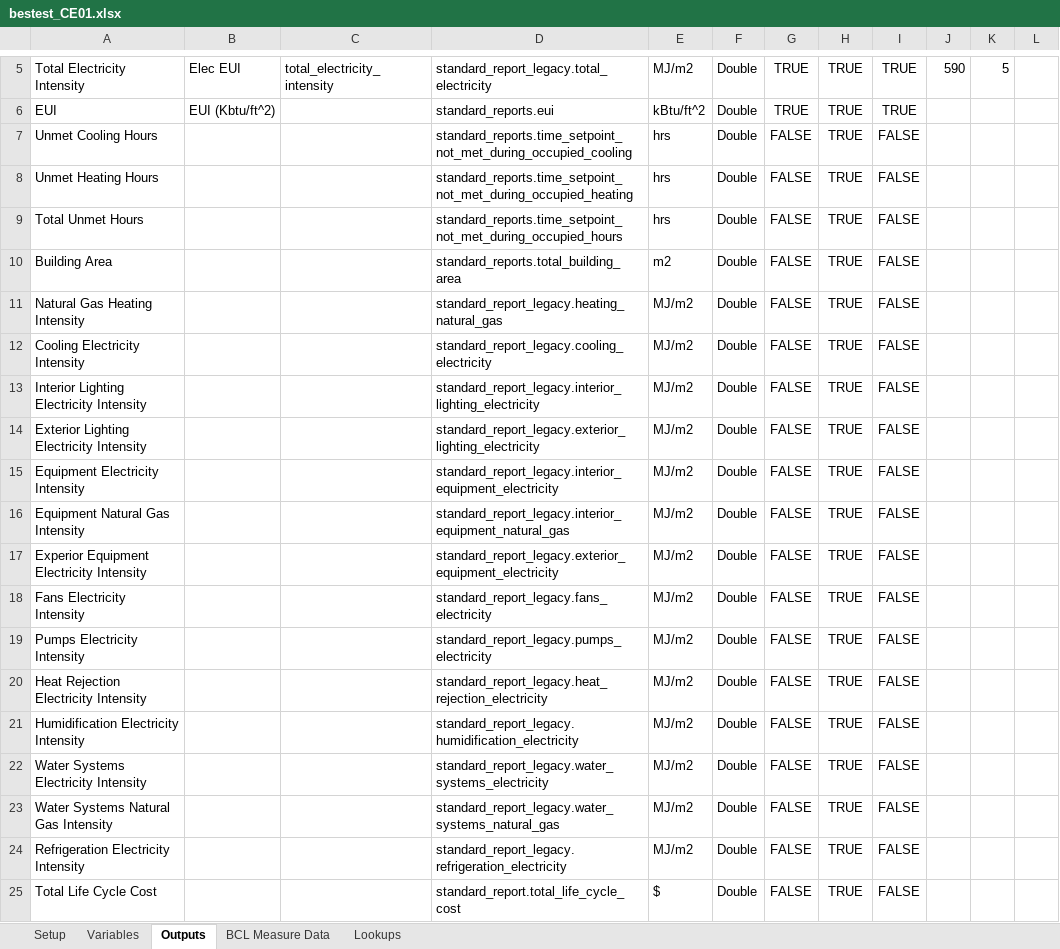
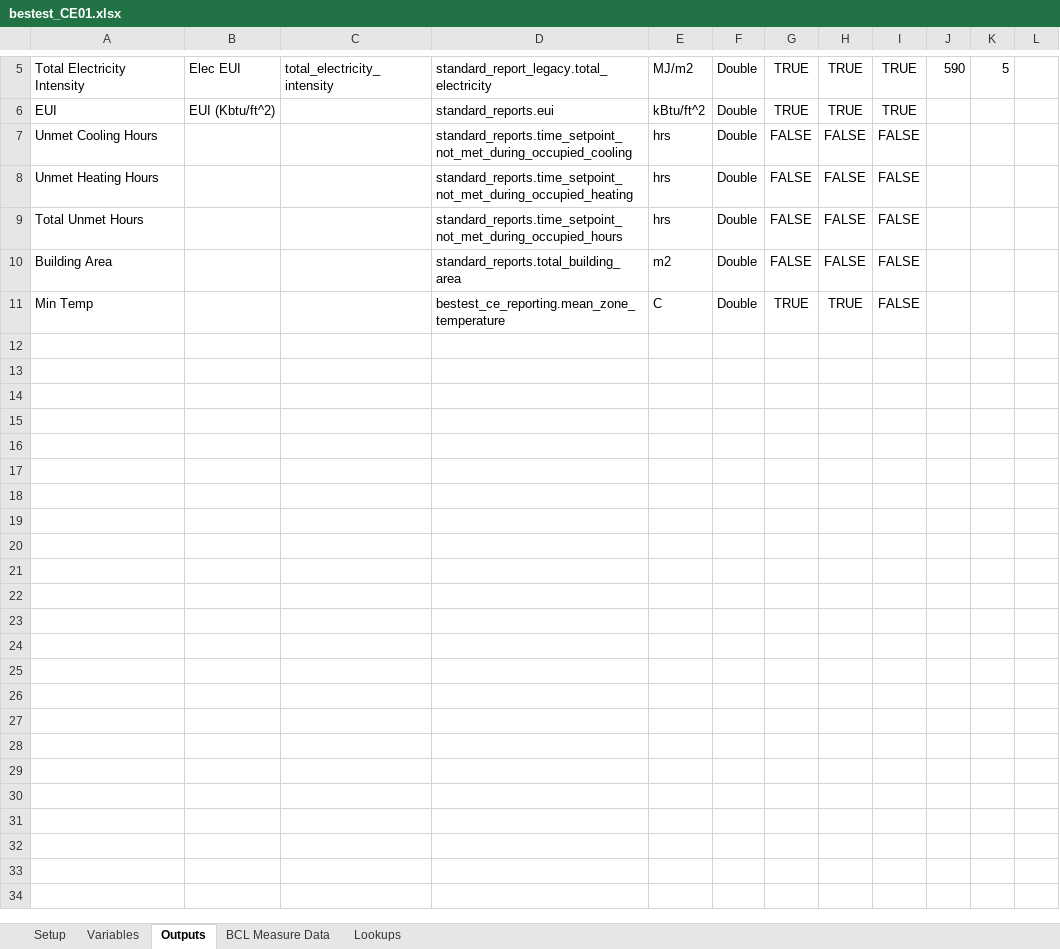
Before and after one commit to NREL/BESTEST-GSR-ARCHIVE, an Excel workbook: integration_testing/projects/bestest_CE01.xlsx, sheet Outputs, drawn as a sheet; only a part is shown, gaps mark what is left out; values as stored, in another font and other column widths than the file's, no borders; removed rows and columns are numbered as before the commit, all else as after; the diff names each change by its address in the sheet, - before the commit and + after, or states it on an @@ line.

Commit message:
he reporting setup
Still some holes and unit conversions to fix in it

```diff
--- a/integration_testing/projects/bestest_CE01.xlsx (sheet Outputs)
+++ b/integration_testing/projects/bestest_CE01.xlsx (sheet Outputs)
-H7:H10: TRUE
+H7:H10: FALSE
-row 11: Natural Gas Heating Intensity |  |  | standard_report_legacy.heating_natural_gas | MJ/m2 | Double | FALSE | TRUE | FALSE
-row 12: Cooling Electricity Intensity |  |  | standard_report_legacy.cooling_electricity | MJ/m2 | Double | FALSE | TRUE | FALSE
-row 13: Interior Lighting Electricity Intensity |  |  | standard_report_legacy.interior_lighting_electricity | MJ/m2 | Double | FALSE | TRUE | FALSE
-row 14: Exterior Lighting Electricity Intensity |  |  | standard_report_legacy.exterior_lighting_electricity | MJ/m2 | Double | FALSE | TRUE | FALSE
-A11: Equipment Electricity Intensity
+A11: Min Temp
-D11: standard_report_legacy.interior_equipment_electricity
+D11: bestest_ce_reporting.mean_zone_temperature
-E11: MJ/m2
+E11: C
-G11: FALSE
+G11: TRUE
-row 16: Equipment Natural Gas Intensity |  |  | standard_report_legacy.interior_equipment_natural_gas | MJ/m2 | Double | FALSE | TRUE | FALSE
-row 17: Experior Equipment Electricity Intensity |  |  | standard_report_legacy.exterior_equipment_electricity | MJ/m2 | Double | FALSE | TRUE | FALSE
-row 18: Fans Electricity Intensity |  |  | standard_report_legacy.fans_electricity | MJ/m2 | Double | FALSE | TRUE | FALSE
-row 19: Pumps Electricity Intensity |  |  | standard_report_legacy.pumps_electricity | MJ/m2 | Double | FALSE | TRUE | FALSE
-row 20: Heat Rejection Electricity Intensity |  |  | standard_report_legacy.heat_rejection_electricity | MJ/m2 | Double | FALSE | TRUE | FALSE
-row 21: Humidification Electricity Intensity |  |  | standard_report_legacy.humidification_electricity | MJ/m2 | Double | FALSE | TRUE | FALSE
-row 22: Water Systems Electricity Intensity |  |  | standard_report_legacy.water_systems_electricity | MJ/m2 | Double | FALSE | TRUE | FALSE
-row 23: Water Systems Natural Gas Intensity |  |  | standard_report_legacy.water_systems_natural_gas | MJ/m2 | Double | FALSE | TRUE | FALSE
-row 24: Refrigeration Electricity Intensity |  |  | standard_report_legacy.refrigeration_electricity | MJ/m2 | Double | FALSE | TRUE | FALSE
-row 25: Total Life Cycle Cost |  |  | standard_report.total_life_cycle_cost | $ | Double | FALSE | TRUE | FALSE
```
Also changed, not shown: sheet Variables, integration_testing/projects/bestest_HE01.xlsx, results/RESULTS5-3A.xlsx, 21 other files.
